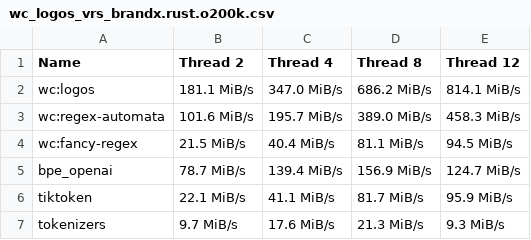
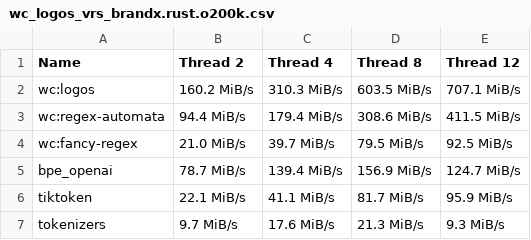
Before and after one commit to zspacelabs/wordchipper, a CSV file: benchmarks/m2x12/plots/rust_parallel/wc_logos_vrs_brandx.rust.o200k.csv, drawn as a sheet.

```diff
--- a/benchmarks/m2x12/plots/rust_parallel/wc_logos_vrs_brandx.rust.o200k.csv
+++ b/benchmarks/m2x12/plots/rust_parallel/wc_logos_vrs_brandx.rust.o200k.csv
@@ -1,5 +1,5 @@
 Name, Thread 2, Thread 4, Thread 8, Thread 12
-wc:logos, 181.1 MiB/s, 347.0 MiB/s, 686.2 MiB/s, 814.1 MiB/s
-wc:regex-automata, 101.6 MiB/s, 195.7 MiB/s, 389.0 MiB/s, 458.3 MiB/s
-wc:fancy-regex, 21.5 MiB/s, 40.4 MiB/s, 81.1 MiB/s, 94.5 MiB/s
+wc:logos, 160.2 MiB/s, 310.3 MiB/s, 603.5 MiB/s, 707.1 MiB/s
+wc:regex-automata, 94.4 MiB/s, 179.4 MiB/s, 308.6 MiB/s, 411.5 MiB/s
+wc:fancy-regex, 21.0 MiB/s, 39.7 MiB/s, 79.5 MiB/s, 92.5 MiB/s
 bpe_openai, 78.7 MiB/s, 139.4 MiB/s, 156.9 MiB/s, 124.7 MiB/s
```
Also changed, not shown: benchmarks/m2x12/plots/rust_parallel/wc_logos_vrs_brandx.rust.cl100k.csv, benchmarks/m2x12/plots/rust_parallel/wc_logos_vrs_brandx.rust.r50k.csv, 35 other files.
